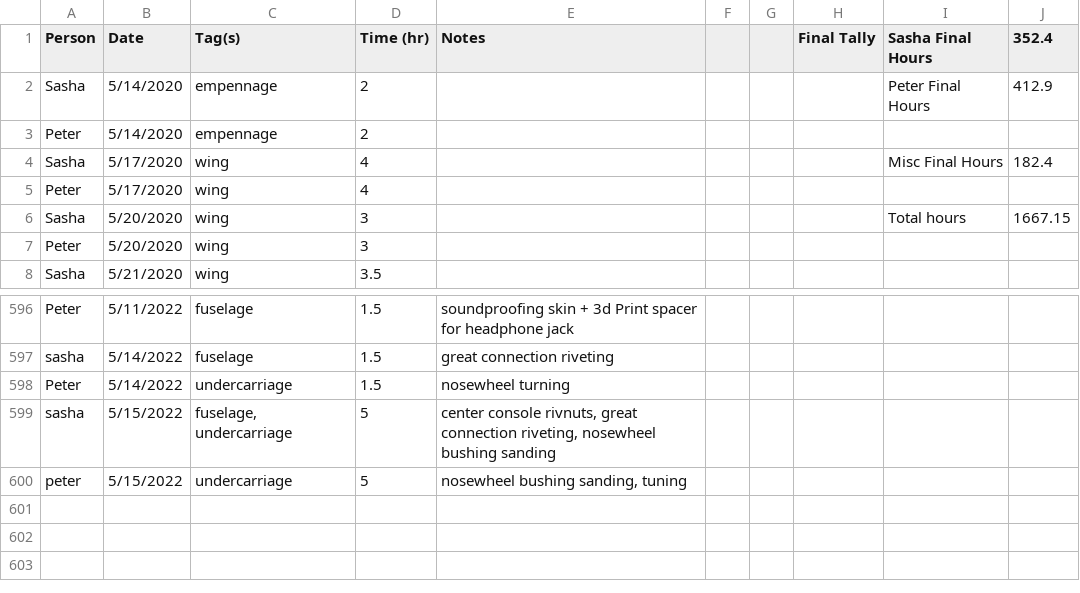
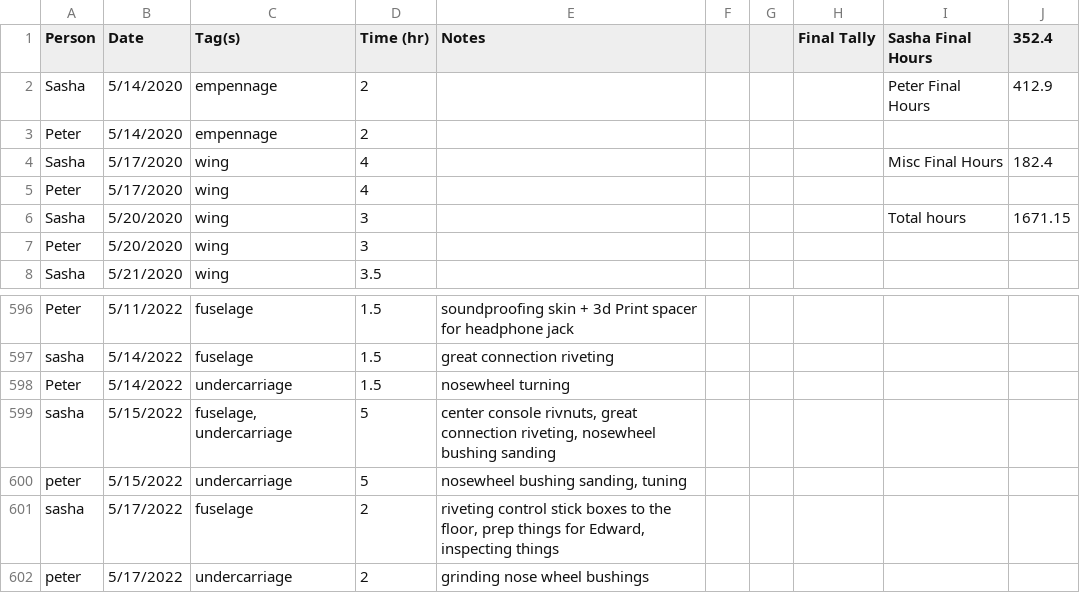
Before and after one commit to pzhokhov/pzhokhov.github.io, a CSV file: data/hours.csv, drawn as a sheet; only a part is shown, gaps mark what is left out.

```diff
--- a/data/hours.csv
+++ b/data/hours.csv
@@ -5,3 +5,3 @@ Sasha,5/17/2020,wing,4,,,,,Misc Final Hours,182.4
 Peter,5/17/2020,wing,4,,,,,,
-Sasha,5/20/2020,wing,3,,,,,Total hours,1667.15
+Sasha,5/20/2020,wing,3,,,,,Total hours,1671.15
 Peter,5/20/2020,wing,3,,,,,,
@@ -601 +601,3 @@ sasha,5/15/2022,"fuselage, undercarriage",5,"center console rivnuts, great conne
 peter,5/15/2022,undercarriage,5,"nosewheel bushing sanding, tuning",,,,,
+sasha,5/17/2022,fuselage,2,"riveting control stick boxes to the floor, prep things for Edward, inspecting things",,,,,
+peter,5/17/2022,undercarriage,2,grinding nose wheel bushings,,,,,
```
Also changed, not shown: 1 other file.
